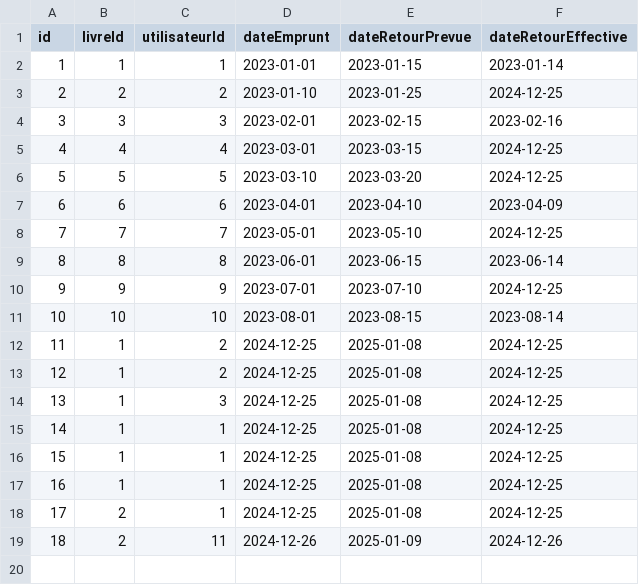
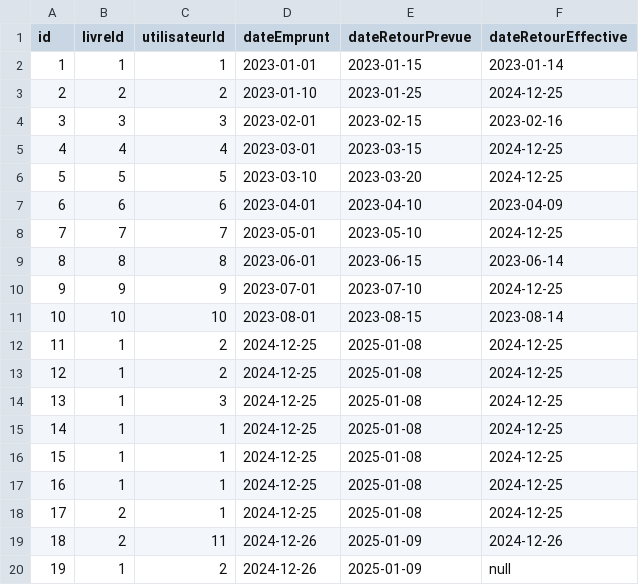
Before and after one commit to mahdimansour4/Bibliotheque2, a CSV file: src/data/emprunts.csv, drawn as a sheet.

```diff
--- a/src/data/emprunts.csv
+++ b/src/data/emprunts.csv
@@ -19 +19,2 @@ id,livreId,utilisateurId,dateEmprunt,dateRetourPrevue,dateRetourEffective
 18,2,11,2024-12-26,2025-01-09,2024-12-26
+19,1,2,2024-12-26,2025-01-09,null
```
Also changed, not shown: src/data/livres.csv, 20 other files.
